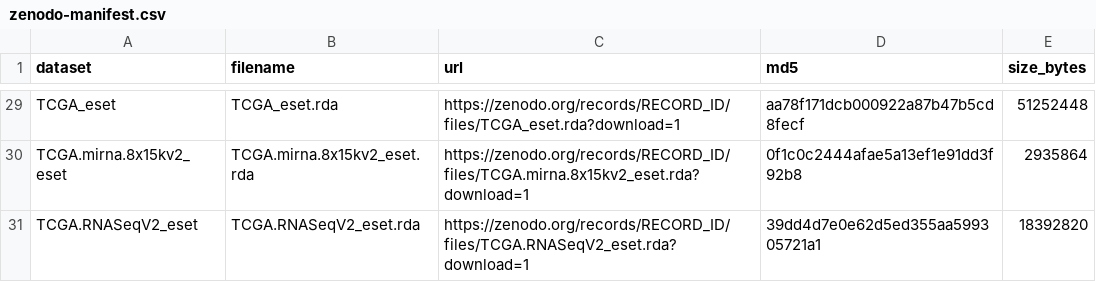
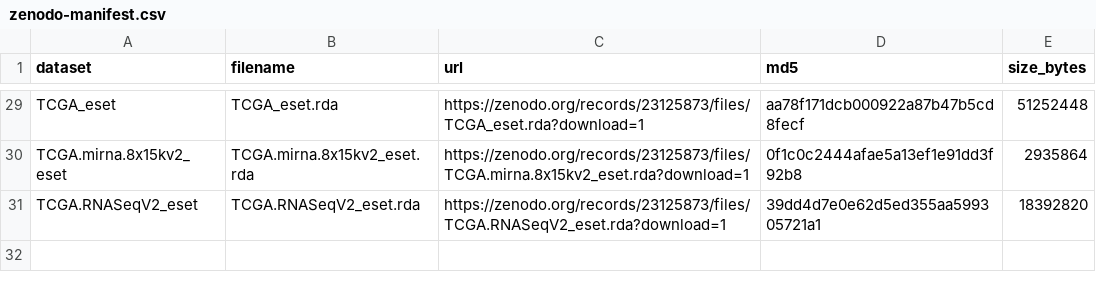
Before and after one commit to waldronlab/curatedOvarianData, a CSV file: inst/extdata/zenodo-manifest.csv, drawn as a sheet; only a part is shown, gaps mark what is left out; the diff covers the shown part only; the diff names each change by its address in the sheet, - before the commit and + after, or states it on an @@ line.

```diff
--- a/inst/extdata/zenodo-manifest.csv
+++ b/inst/extdata/zenodo-manifest.csv
-C29 (url): https://zenodo.org/records/RECORD_ID/files/TCGA_eset.rda?download=1
+C29 (url): https://zenodo.org/records/23125873/files/TCGA_eset.rda?download=1
-C30 (url): https://zenodo.org/records/RECORD_ID/files/TCGA.mirna.8x15kv2_eset.rda?download=1
+C30 (url): https://zenodo.org/records/23125873/files/TCGA.mirna.8x15kv2_eset.rda?download=1
-C31 (url): https://zenodo.org/records/RECORD_ID/files/TCGA.RNASeqV2_eset.rda?download=1
+C31 (url): https://zenodo.org/records/23125873/files/TCGA.RNASeqV2_eset.rda?download=1
```
Also changed, not shown: 27 edited cells elsewhere in this file.
